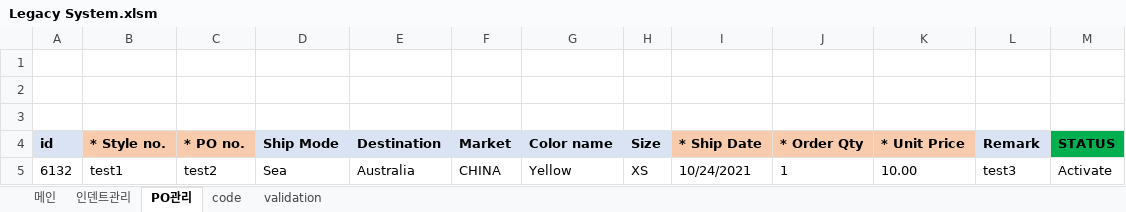
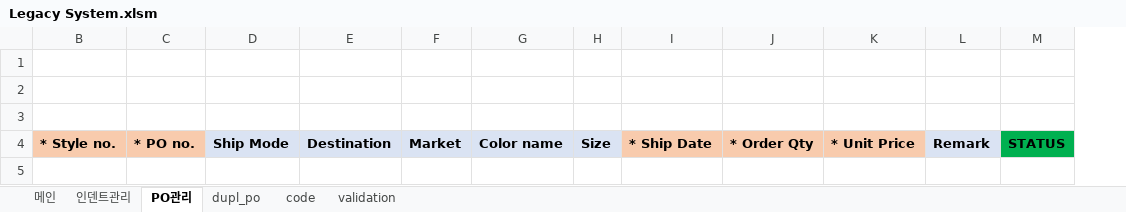
Before and after one commit to Lindo79/Trainning, an Excel workbook: Legacy System.xlsm, sheet PO관리, drawn as a sheet; values as stored, in another font and other column widths than the file's, no borders; charts and pictures and conditional formats not drawn; the diff names each change by its address in the sheet, - before the commit and + after, or states it on an @@ line.

```diff
--- a/Legacy System.xlsm (sheet PO관리)
+++ b/Legacy System.xlsm (sheet PO관리)
+sheet tab: dupl_po
@@ column A hidden, row 4: id @@
-row 5: 6132 | test1 | test2 | Sea | Australia | CHINA | Yellow | XS | 10/24/2021 | 1 | 10.00 | test3 | Activate
```
Also changed, not shown: sheet validation, sheet 인덴트관리, sheet code, hidden cells, charts or pictures, 1 other file.
